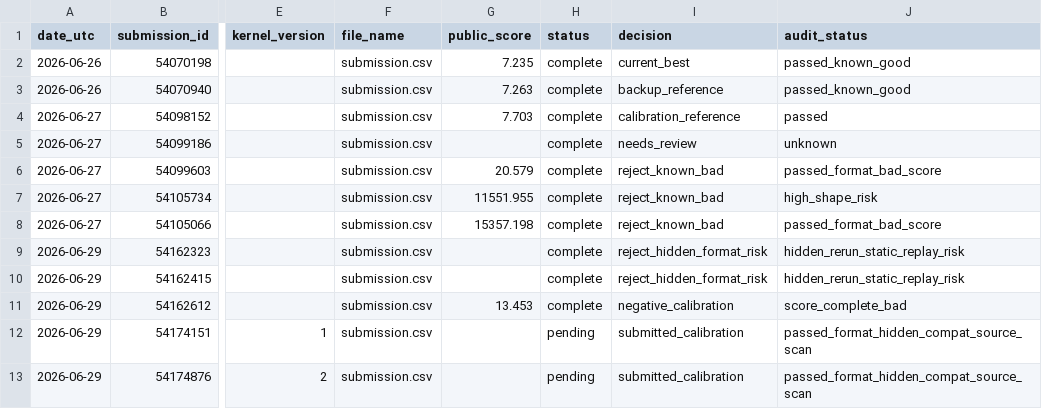
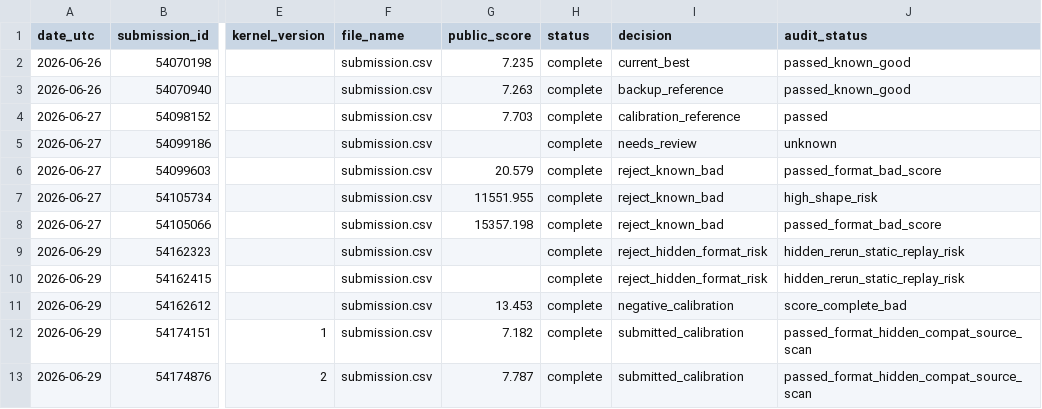
Before and after one commit to Marc0823/Kaggle-competition, a CSV file: experiments/submission_ledger.csv, drawn as a sheet; only a part is shown, gaps mark what is left out; the diff names each change by its address in the sheet, - before the commit and + after, or states it on an @@ line.

```diff
--- a/experiments/submission_ledger.csv
+++ b/experiments/submission_ledger.csv
-G12 (public_score): (empty)
+G12 (public_score): 7.182
-H12:H13 (status): pending
+H12:H13 (status): complete
-G13 (public_score): (empty)
+G13 (public_score): 7.787
```
Also changed, not shown: experiments/candidate_audit_summary.csv, experiments/next_batch_readiness.csv, 11 other files.
